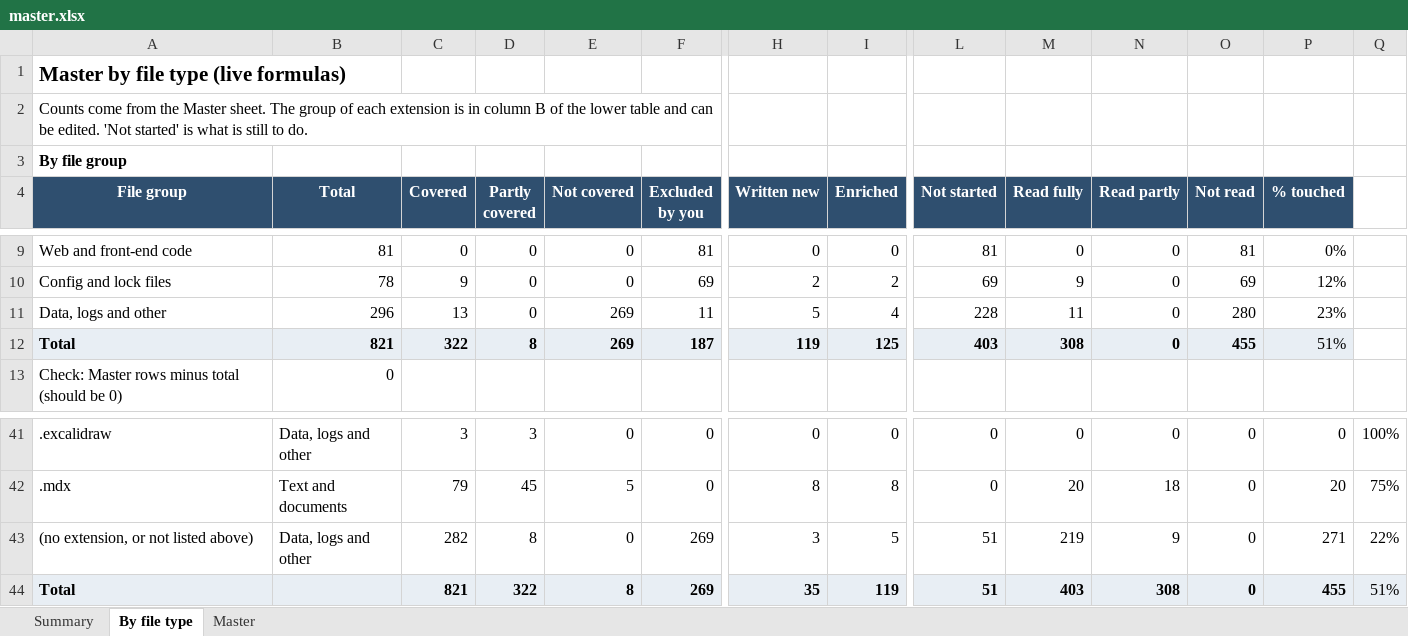
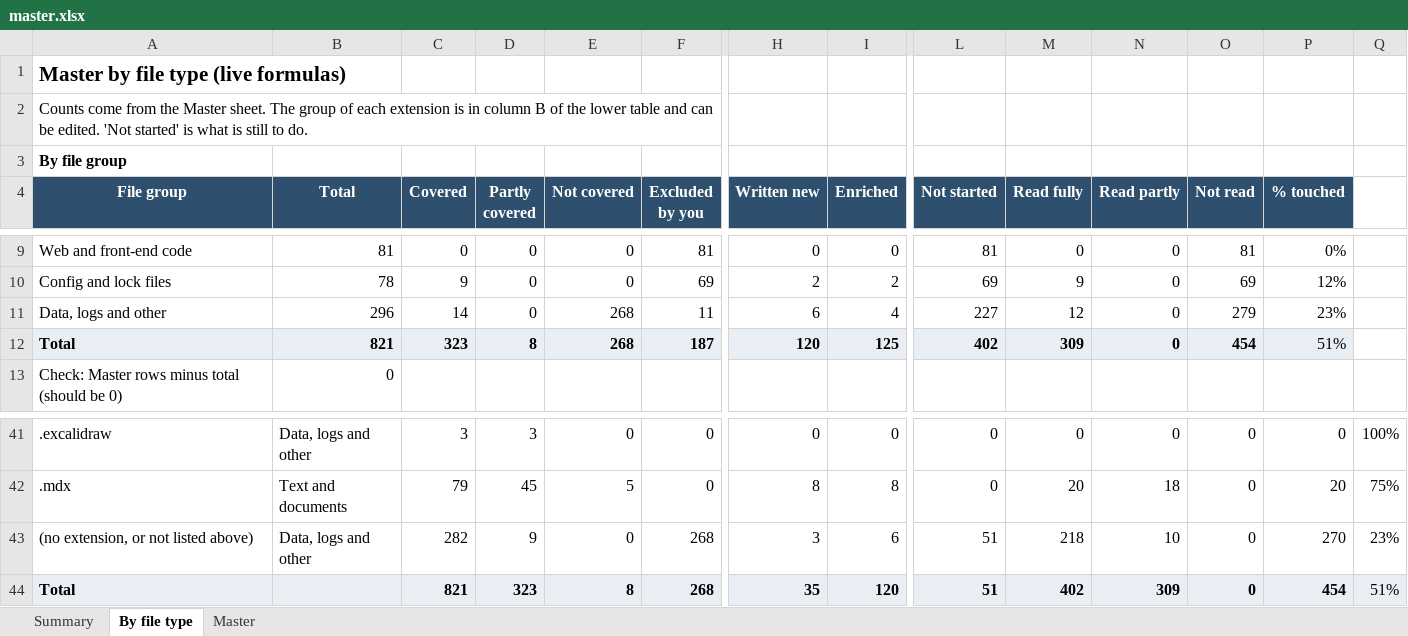
Before and after one commit to kiaanwankhede/MyNotes, an Excel workbook: master/master.xlsx, sheet By file type, drawn as a sheet; only a part is shown, gaps mark what is left out; values as stored, in another font and other column widths than the file's, no borders; the diff names each change by its address in the sheet, - before the commit and + after, or states it on an @@ line.

```diff
--- a/master/master.xlsx (sheet By file type)
+++ b/master/master.xlsx (sheet By file type)
-C11 (Covered): 13
+C11 (Covered): 14
-E11:E12 (Not covered): 269
+E11:E12 (Not covered): 268
-H11 (Written new): 5
+H11 (Written new): 6
-L11 (Not started): 228
+L11 (Not started): 227
-M11 (Read fully): 11
+M11 (Read fully): 12
-O11 (Not read): 280
+O11 (Not read): 279
-C12 (Covered): 322
+C12 (Covered): 323
-H12 (Written new): 119
+H12 (Written new): 120
-L12 (Not started): 403
+L12 (Not started): 402
-M12 (Read fully): 308
+M12 (Read fully): 309
-O12 (Not read): 455
+O12 (Not read): 454
-D43 (Partly covered): 8
+D43 (Partly covered): 9
-F43:F44 (Excluded by you): 269
+F43:F44 (Excluded by you): 268
-I43 (Enriched): 5
+I43 (Enriched): 6
-M43 (Read fully): 219
+M43 (Read fully): 218
-N43 (Read partly): 9
+N43 (Read partly): 10
-P43 (% touched): 271
+P43 (% touched): 270
-Q43: 22%
+Q43: 23%
-D44 (Partly covered): 322
+D44 (Partly covered): 323
-I44 (Enriched): 119
+I44 (Enriched): 120
-M44 (Read fully): 403
+M44 (Read fully): 402
-N44 (Read partly): 308
+N44 (Read partly): 309
-P44 (% touched): 455
+P44 (% touched): 454
```
Also changed, not shown: sheet Summary, sheet Master, 3 other files.
